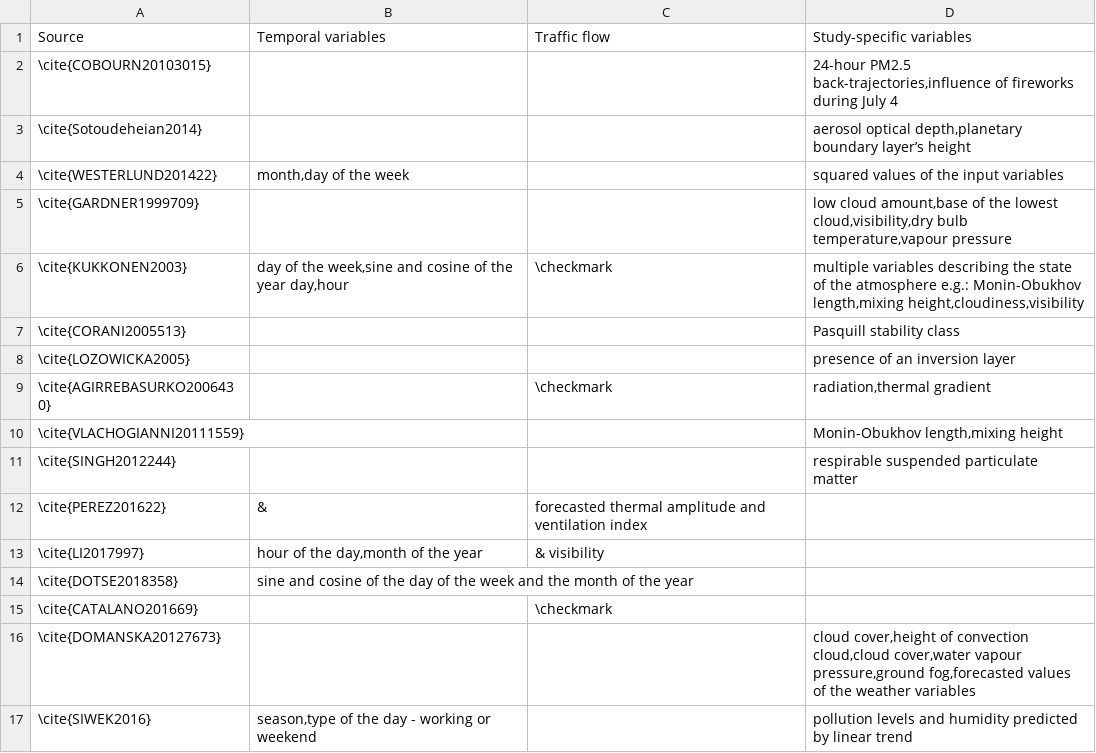
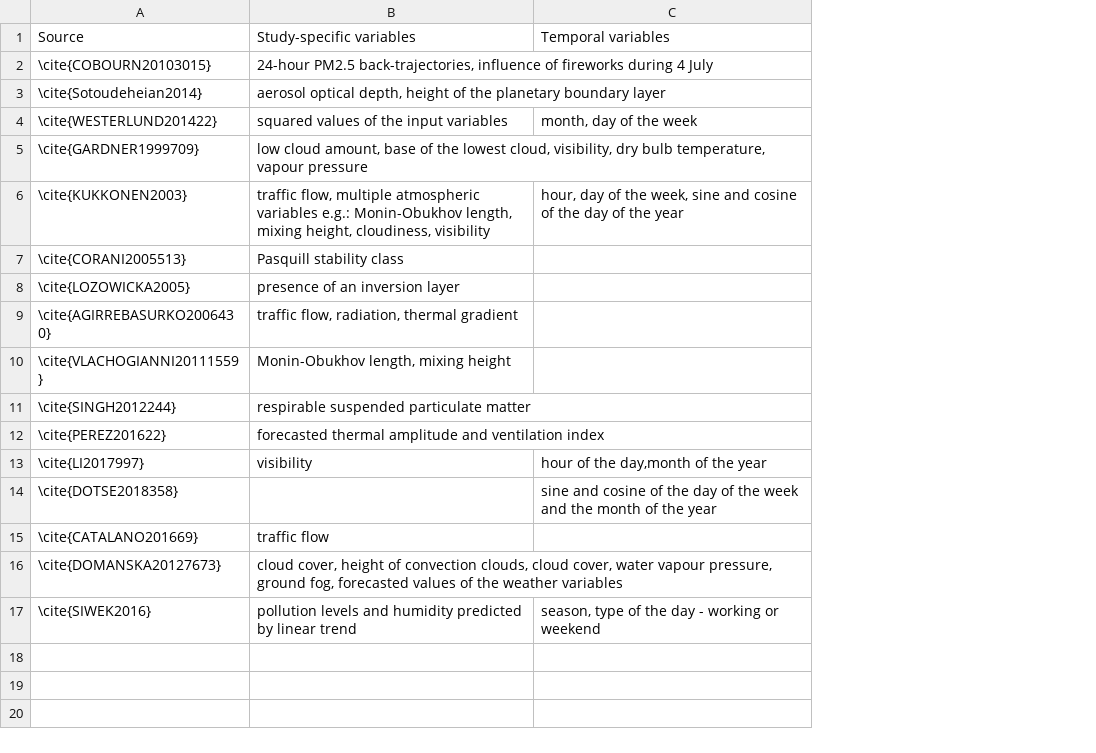
Before and after one commit to damiankus/masters-thesis, a CSV file: source/related-work/other-variables.csv, drawn as a sheet; removed rows and columns are numbered as before the commit, all else as after; the diff names each change by its address in the sheet, - before the commit and + after, or states it on an @@ line.

```diff
--- a/source/related-work/other-variables.csv
+++ b/source/related-work/other-variables.csv
+column B, rows 1-17: Study-specific variables | 24-hour PM2.5 back-trajectories, influence of fireworks during 4 July | aerosol optical depth, height of the planetary boundary layer | squared values of the input variables | low cloud amount, base of the lowest cloud, visibility, dry bulb temperature, vapour pressure | traffic flow, multiple atmospheric variables e.g.: Monin-Obukhov length, mixing height, cloudiness, visibility | Pasquill stability class | presence of an inversion layer | traffic flow, radiation, thermal gradient | Monin-Obukhov length, mixing height | respirable suspended particulate matter | forecasted thermal amplitude and ventilation index | visibility |  | traffic flow | cloud cover, height of convection clouds, cloud cover, water vapour pressure, ground fog, forecasted values of the weather variables | pollution levels and humidity predicted by linear trend
-column C, rows 1-15: Traffic flow |  |  |  |  | \checkmark |  |  | \checkmark |  |  | forecasted thermal amplitude and ventilation index | & visibility |  | \checkmark
-column D, rows 1-17: Study-specific variables | 24-hour PM2.5 back-trajectories,influence of fireworks during July 4 | aerosol optical depth,planetary boundary layer’s height | squared values of the input variables | low cloud amount,base of the lowest cloud,visibility,dry bulb temperature,vapour pressure | multiple variables describing the state of the atmosphere e.g.: Monin-Obukhov length,mixing height,cloudiness,visibility | Pasquill stability class | presence of an inversion layer | radiation,thermal gradient | Monin-Obukhov length,mixing height | respirable suspended particulate matter |  |  |  |  | cloud cover,height of convection cloud,cloud cover,water vapour pressure,ground fog,forecasted values of the weather variables | pollution levels and humidity predicted by linear trend
-C4: month,day of the week
+C4: month, day of the week
-C6: day of the week,sine and cosine of the year day,hour
+C6: hour, day of the week, sine and cosine of the day of the year
-C12: &
+C12: (empty)
-C17: season,type of the day - working or weekend
+C17: season, type of the day - working or weekend
```
Also changed, not shown: source/related-work/acronyms.csv, source/related-work/summary.csv, 33 other files.
